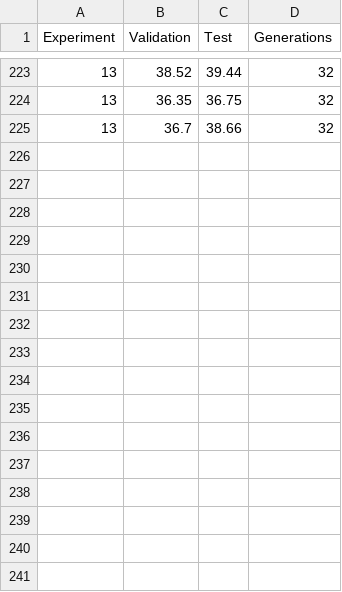
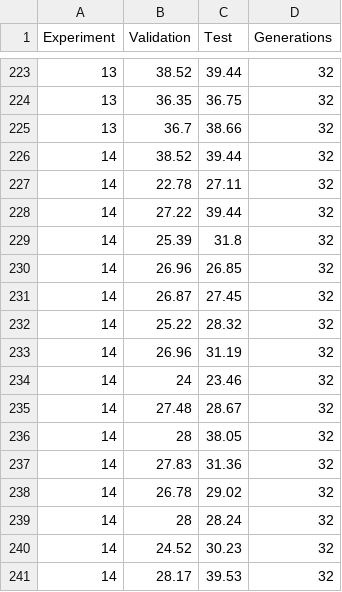
Before and after one commit to JJ/2021-cec-deep-g-prop, a CSV file: data/spambase3.csv, drawn as a sheet; only a part is shown, gaps mark what is left out; the diff names each change by its address in the sheet, - before the commit and + after, or states it on an @@ line.

Commit message:
Updates run experiment
Also results of experiments.

```diff
--- a/data/spambase3.csv
+++ b/data/spambase3.csv
+row 226: 14 | 38.52 | 39.44 | 32
+row 227: 14 | 22.78 | 27.11 | 32
+row 228: 14 | 27.22 | 39.44 | 32
+row 229: 14 | 25.39 | 31.8 | 32
+row 230: 14 | 26.96 | 26.85 | 32
+row 231: 14 | 26.87 | 27.45 | 32
+row 232: 14 | 25.22 | 28.32 | 32
+row 233: 14 | 26.96 | 31.19 | 32
+row 234: 14 | 24 | 23.46 | 32
+row 235: 14 | 27.48 | 28.67 | 32
+row 236: 14 | 28 | 38.05 | 32
+row 237: 14 | 27.83 | 31.36 | 32
+row 238: 14 | 26.78 | 29.02 | 32
+row 239: 14 | 28 | 28.24 | 32
+row 240: 14 | 24.52 | 30.23 | 32
+row 241: 14 | 28.17 | 39.53 | 32
```
Also changed, not shown: 3 other files.
